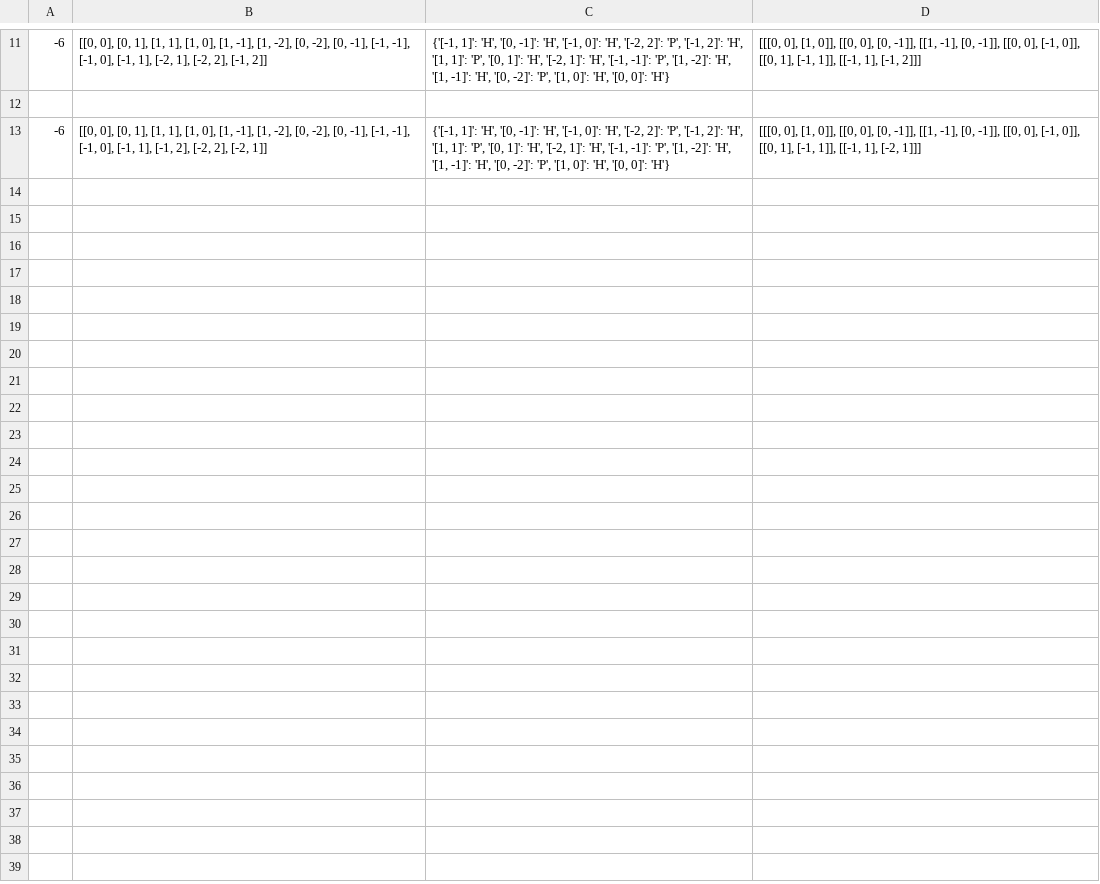
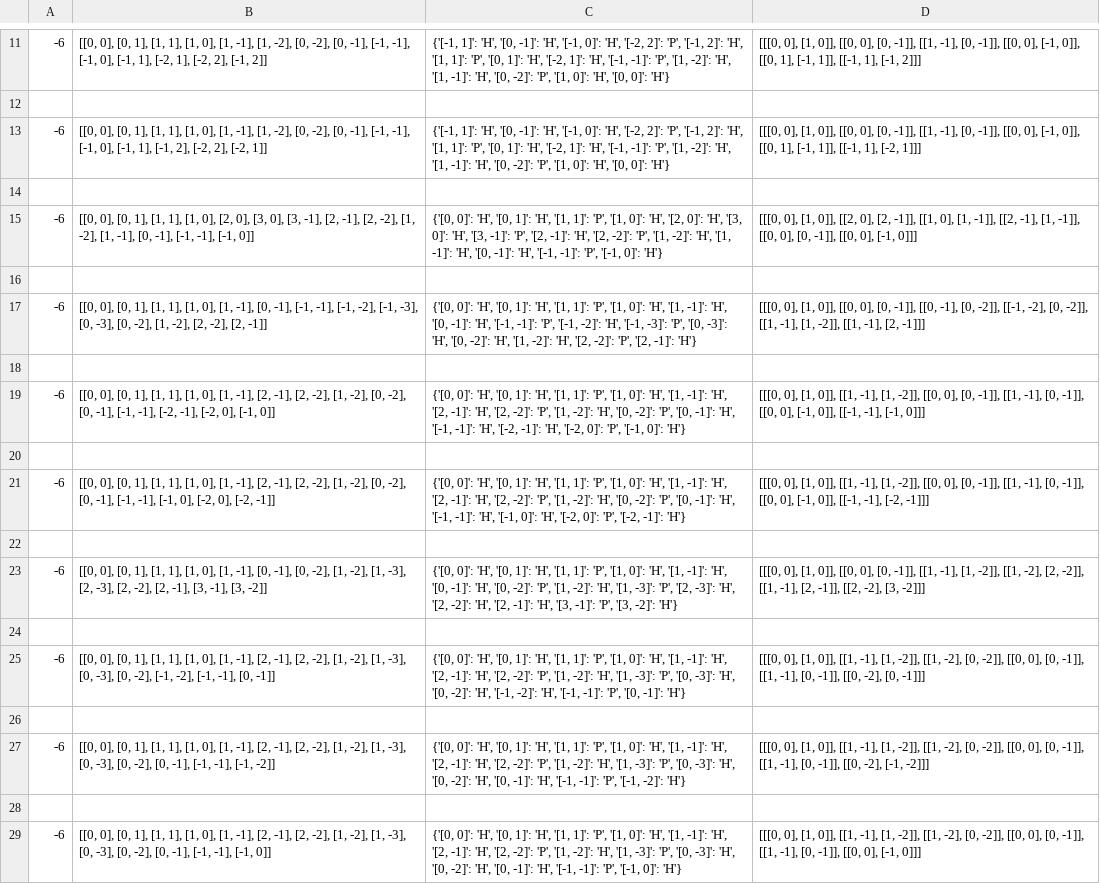
Before and after one commit to inayrus/Proteim, a CSV file: Results/2d/branch_and_bound/branch_and_bound_protein_b1.csv, drawn as a sheet; only a part is shown, gaps mark what is left out; the diff names each change by its address in the sheet, - before the commit and + after, or states it on an @@ line.

Commit message:
branch and bound tests

```diff
--- a/Results/2d/branch_and_bound/branch_and_bound_protein_b1.csv
+++ b/Results/2d/branch_and_bound/branch_and_bound_protein_b1.csv
+row 14: (empty)
+row 15: -6 | [[0, 0], [0, 1], [1, 1], [1, 0], [2, 0], [3, 0], [3, -1], [2, -1], [2, -2], [1, -2], [1, -1], [0, -1], [-1, -1], [-1, 0]] | {'[0, 0]': 'H', '[0, 1]': 'H', '[1, 1]': 'P', '[1, 0]': 'H', '[2, 0]': 'H', '[3, 0]': 'H', '[3, -1]': 'P', '[2, -1]': 'H', '[2, -2]': 'P', '[1, -2]': 'H', '[1, -1]': 'H', '[0, -1]': 'H', '[-1, -1]': 'P', '[-1, 0]': 'H'} | [[[0, 0], [1, 0]], [[2, 0], [2, -1]], [[1, 0], [1, -1]], [[2, -1], [1, -1]], [[0, 0], [0, -1]], [[0, 0], [-1, 0]]]
+row 16: (empty)
+row 17: -6 | [[0, 0], [0, 1], [1, 1], [1, 0], [1, -1], [0, -1], [-1, -1], [-1, -2], [-1, -3], [0, -3], [0, -2], [1, -2], [2, -2], [2, -1]] | {'[0, 0]': 'H', '[0, 1]': 'H', '[1, 1]': 'P', '[1, 0]': 'H', '[1, -1]': 'H', '[0, -1]': 'H', '[-1, -1]': 'P', '[-1, -2]': 'H', '[-1, -3]': 'P', '[0, -3]': 'H', '[0, -2]': 'H', '[1, -2]': 'H', '[2, -2]': 'P', '[2, -1]': 'H'} | [[[0, 0], [1, 0]], [[0, 0], [0, -1]], [[0, -1], [0, -2]], [[-1, -2], [0, -2]], [[1, -1], [1, -2]], [[1, -1], [2, -1]]]
+row 18: (empty)
+row 19: -6 | [[0, 0], [0, 1], [1, 1], [1, 0], [1, -1], [2, -1], [2, -2], [1, -2], [0, -2], [0, -1], [-1, -1], [-2, -1], [-2, 0], [-1, 0]] | {'[0, 0]': 'H', '[0, 1]': 'H', '[1, 1]': 'P', '[1, 0]': 'H', '[1, -1]': 'H', '[2, -1]': 'H', '[2, -2]': 'P', '[1, -2]': 'H', '[0, -2]': 'P', '[0, -1]': 'H', '[-1, -1]': 'H', '[-2, -1]': 'H', '[-2, 0]': 'P', '[-1, 0]': 'H'} | [[[0, 0], [1, 0]], [[1, -1], [1, -2]], [[0, 0], [0, -1]], [[1, -1], [0, -1]], [[0, 0], [-1, 0]], [[-1, -1], [-1, 0]]]
+row 20: (empty)
+row 21: -6 | [[0, 0], [0, 1], [1, 1], [1, 0], [1, -1], [2, -1], [2, -2], [1, -2], [0, -2], [0, -1], [-1, -1], [-1, 0], [-2, 0], [-2, -1]] | {'[0, 0]': 'H', '[0, 1]': 'H', '[1, 1]': 'P', '[1, 0]': 'H', '[1, -1]': 'H', '[2, -1]': 'H', '[2, -2]': 'P', '[1, -2]': 'H', '[0, -2]': 'P', '[0, -1]': 'H', '[-1, -1]': 'H', '[-1, 0]': 'H', '[-2, 0]': 'P', '[-2, -1]': 'H'} | [[[0, 0], [1, 0]], [[1, -1], [1, -2]], [[0, 0], [0, -1]], [[1, -1], [0, -1]], [[0, 0], [-1, 0]], [[-1, -1], [-2, -1]]]
+row 22: (empty)
+row 23: -6 | [[0, 0], [0, 1], [1, 1], [1, 0], [1, -1], [0, -1], [0, -2], [1, -2], [1, -3], [2, -3], [2, -2], [2, -1], [3, -1], [3, -2]] | {'[0, 0]': 'H', '[0, 1]': 'H', '[1, 1]': 'P', '[1, 0]': 'H', '[1, -1]': 'H', '[0, -1]': 'H', '[0, -2]': 'P', '[1, -2]': 'H', '[1, -3]': 'P', '[2, -3]': 'H', '[2, -2]': 'H', '[2, -1]': 'H', '[3, -1]': 'P', '[3, -2]': 'H'} | [[[0, 0], [1, 0]], [[0, 0], [0, -1]], [[1, -1], [1, -2]], [[1, -2], [2, -2]], [[1, -1], [2, -1]], [[2, -2], [3, -2]]]
+row 24: (empty)
+row 25: -6 | [[0, 0], [0, 1], [1, 1], [1, 0], [1, -1], [2, -1], [2, -2], [1, -2], [1, -3], [0, -3], [0, -2], [-1, -2], [-1, -1], [0, -1]] | {'[0, 0]': 'H', '[0, 1]': 'H', '[1, 1]': 'P', '[1, 0]': 'H', '[1, -1]': 'H', '[2, -1]': 'H', '[2, -2]': 'P', '[1, -2]': 'H', '[1, -3]': 'P', '[0, -3]': 'H', '[0, -2]': 'H', '[-1, -2]': 'H', '[-1, -1]': 'P', '[0, -1]': 'H'} | [[[0, 0], [1, 0]], [[1, -1], [1, -2]], [[1, -2], [0, -2]], [[0, 0], [0, -1]], [[1, -1], [0, -1]], [[0, -2], [0, -1]]]
+row 26: (empty)
+row 27: -6 | [[0, 0], [0, 1], [1, 1], [1, 0], [1, -1], [2, -1], [2, -2], [1, -2], [1, -3], [0, -3], [0, -2], [0, -1], [-1, -1], [-1, -2]] | {'[0, 0]': 'H', '[0, 1]': 'H', '[1, 1]': 'P', '[1, 0]': 'H', '[1, -1]': 'H', '[2, -1]': 'H', '[2, -2]': 'P', '[1, -2]': 'H', '[1, -3]': 'P', '[0, -3]': 'H', '[0, -2]': 'H', '[0, -1]': 'H', '[-1, -1]': 'P', '[-1, -2]': 'H'} | [[[0, 0], [1, 0]], [[1, -1], [1, -2]], [[1, -2], [0, -2]], [[0, 0], [0, -1]], [[1, -1], [0, -1]], [[0, -2], [-1, -2]]]
+row 28: (empty)
+row 29: -6 | [[0, 0], [0, 1], [1, 1], [1, 0], [1, -1], [2, -1], [2, -2], [1, -2], [1, -3], [0, -3], [0, -2], [0, -1], [-1, -1], [-1, 0]] | {'[0, 0]': 'H', '[0, 1]': 'H', '[1, 1]': 'P', '[1, 0]': 'H', '[1, -1]': 'H', '[2, -1]': 'H', '[2, -2]': 'P', '[1, -2]': 'H', '[1, -3]': 'P', '[0, -3]': 'H', '[0, -2]': 'H', '[0, -1]': 'H', '[-1, -1]': 'P', '[-1, 0]': 'H'} | [[[0, 0], [1, 0]], [[1, -1], [1, -2]], [[1, -2], [0, -2]], [[0, 0], [0, -1]], [[1, -1], [0, -1]], [[0, 0], [-1, 0]]]
```
Also changed, not shown: Results/2d/branch_and_bound/branch_and_bound_protein_b2.csv, 4 other files.
